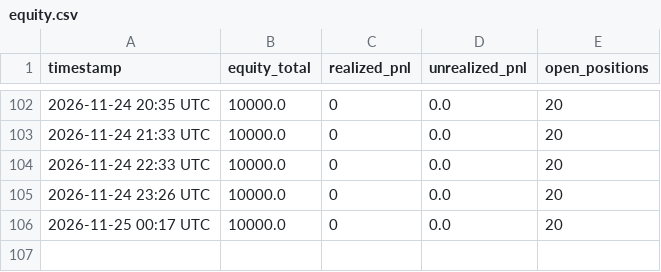
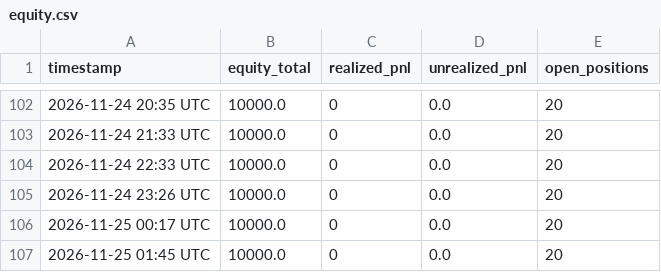
Before and after one commit to natlex97-bit/Bot-bybit, a CSV file: equity.csv, drawn as a sheet; only a part is shown, gaps mark what is left out; the diff names each change by its address in the sheet, - before the commit and + after, or states it on an @@ line.

```diff
--- a/equity.csv
+++ b/equity.csv
+row 107: 2026-11-25 01:45 UTC | 10000.0 | 0 | 0.0 | 20
```
Also changed, not shown: 3 other files.
